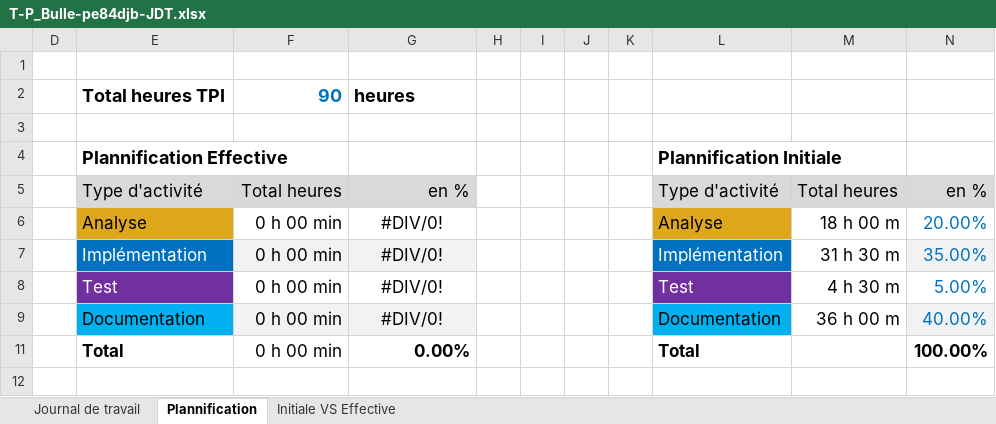
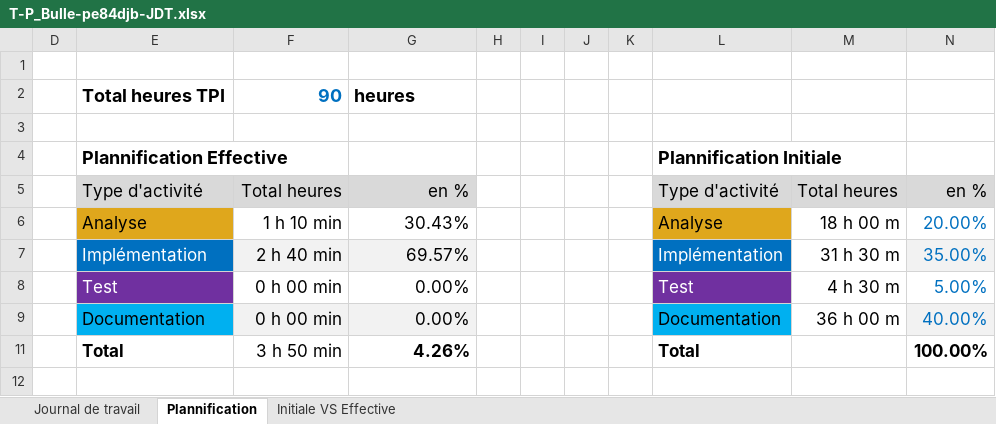
Before and after one commit to yohannf-222/P_BULLE_DEV, an Excel workbook: doc/T-P_Bulle-pe84djb-JDT.xlsx, sheet Plannification, drawn as a sheet; values as stored, in another font and other column widths than the file's, no borders; charts and pictures not drawn; the diff names each change by its address in the sheet, - before the commit and + after, or states it on an @@ line.

```diff
--- a/doc/T-P_Bulle-pe84djb-JDT.xlsx (sheet Plannification)
+++ b/doc/T-P_Bulle-pe84djb-JDT.xlsx (sheet Plannification)
-F6: 0 h 00 min
+F6: 1 h 10 min
-G6: #DIV/0!
+G6: 30.43%
-G6:G9 alignment: center
+G6:G9 alignment: right
-F7: 0 h 00 min
+F7: 2 h 40 min
-G7: #DIV/0!
+G7: 69.57%
-G8:G9: #DIV/0!
+G8:G9: 0.00%
-F11: 0 h 00 min
+F11: 3 h 50 min
-G11: 0.00%
+G11: 4.26%
```
Also changed, not shown: sheet Journal de travail, hidden cells, charts or pictures.
